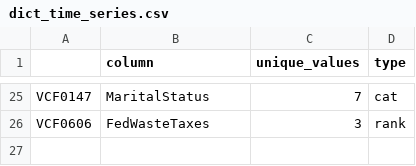
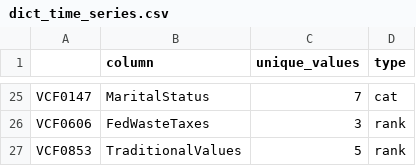
Before and after one commit to mihika-jain/electionAnalysis, a CSV file: dslc_documentation/dict_time_series.csv, drawn as a sheet; only a part is shown, gaps mark what is left out.

Commit message:
cleaned time series code

```diff
--- a/dslc_documentation/dict_time_series.csv
+++ b/dslc_documentation/dict_time_series.csv
@@ -26 +26,2 @@ VCF0147,MaritalStatus,7,cat
 VCF0606,FedWasteTaxes,3,rank
+VCF0853,TraditionalValues,5,rank
```
Also changed, not shown: 13 other files.
